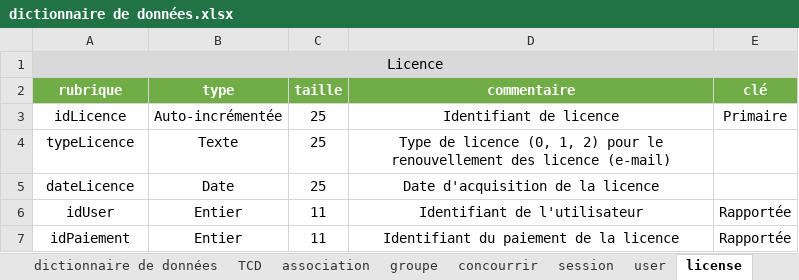
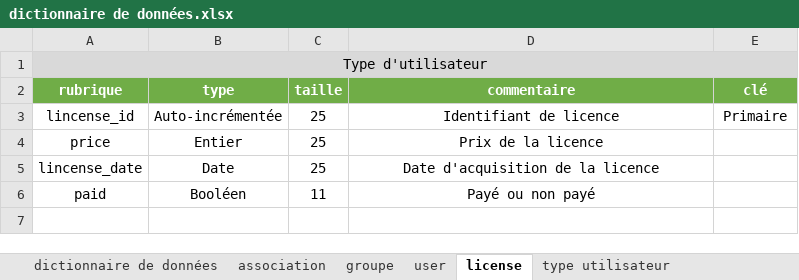
Before and after one commit to DarkChimeria/DISII-Projet2, an Excel workbook: ressources/stockage/dictionnaire de données.xlsx, sheet license, drawn as a sheet; values as stored, in another font and other column widths than the file's, no borders; removed rows and columns are numbered as before the commit, all else as after; the diff names each change by its address in the sheet, - before the commit and + after, or states it on an @@ line.

```diff
--- a/ressources/stockage/dictionnaire de données.xlsx (sheet license)
+++ b/ressources/stockage/dictionnaire de données.xlsx (sheet license)
-sheet tab: TCD
-sheet tab: concourrir
-sheet tab: session
+sheet tab: type utilisateur
-A1 (rubrique): Licence
+A1 (rubrique): Type d'utilisateur
-A3 (rubrique): idLicence
+A3 (rubrique): lincense_id
-row 4: typeLicence | Texte | 25 | Type de licence (0, 1, 2) pour le renouvellement des licence (e-mail)
+row 4: price | Entier | 25 | Prix de la licence
-A5 (rubrique): dateLicence
+A5 (rubrique): lincense_date
-row 6: idUser | Entier | 11 | Identifiant de l'utilisateur | Rapportée
-row 7: idPaiement | Entier | 11 | Identifiant du paiement de la licence | Rapportée
+row 6: paid | Booléen | 11 | Payé ou non payé
```
Also changed, not shown: sheet dictionnaire de données, sheet user, sheet groupe, sheet association, other sheet tabs.
